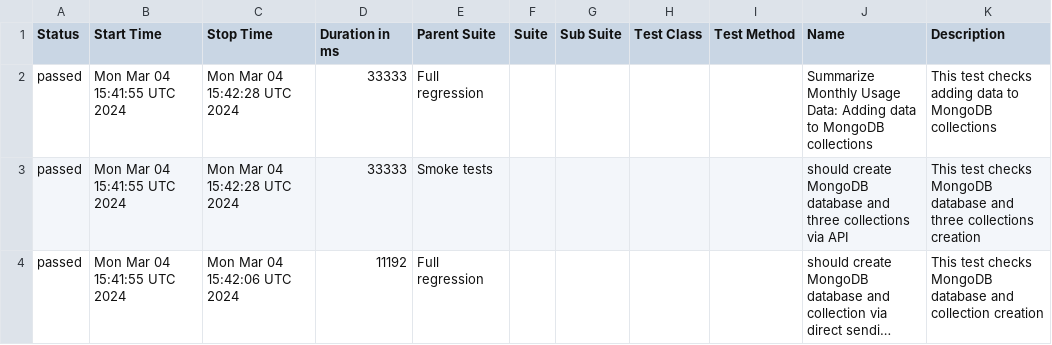
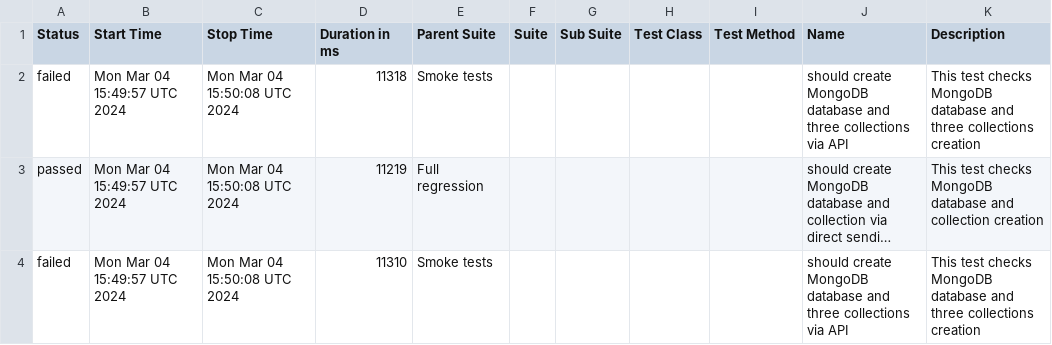
Before and after one commit to studyNewTrendsInAutomatedTesting/jestAllureResults, a CSV file: data/suites.csv, drawn as a sheet; long unchanged cells end in …; removed rows and columns are numbered as before the commit, all else as after; the diff names each change by its address in the sheet, - before the commit and + after, or states it on an @@ line.

Commit message:
deploy: studyNewTrendsInAutomatedTesting/applicationToTestFromDockerCompose@766087e36fb975d42227406659539a5a043f9312

```diff
--- a/data/suites.csv
+++ b/data/suites.csv
-row 2: passed | Mon Mar 04 15:41:55 UTC 2024 | Mon Mar 04 15:42:28 UTC 2024 | 33333 | Full regression |  |  |  |  | Summarize Monthly Usage Data: Adding data to MongoDB collections | This test checks adding data to MongoDB collections
-A2 (Status): passed
+A2 (Status): failed
-B2:B3 (Start Time): Mon Mar 04 15:41:55 UTC 2024
+B2:B3 (Start Time): Mon Mar 04 15:49:57 UTC 2024
-C2 (Stop Time): Mon Mar 04 15:42:28 UTC 2024
+C2 (Stop Time): Mon Mar 04 15:50:08 UTC 2024
-D2 (Duration in ms): 33333
+D2 (Duration in ms): 11318
-C3 (Stop Time): Mon Mar 04 15:42:06 UTC 2024
+C3 (Stop Time): Mon Mar 04 15:50:08 UTC 2024
-D3 (Duration in ms): 11192
+D3 (Duration in ms): 11219
+row 4: failed | Mon Mar 04 15:49:57 UTC 2024 | Mon Mar 04 15:50:08 UTC 2024 | 11310 | Smoke tests |  |  |  |  | should create MongoDB database and three collections via API | This test checks MongoDB database and three collections creation
```
Also changed, not shown: 31 other files.
